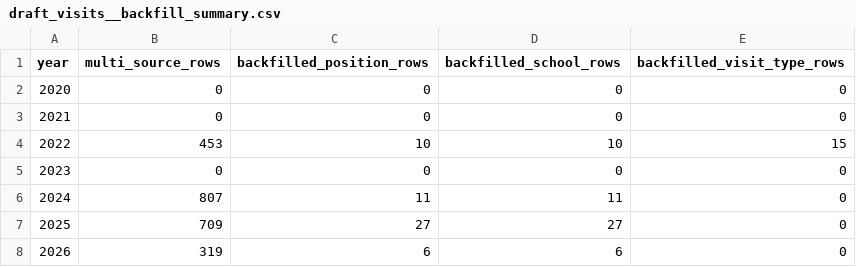
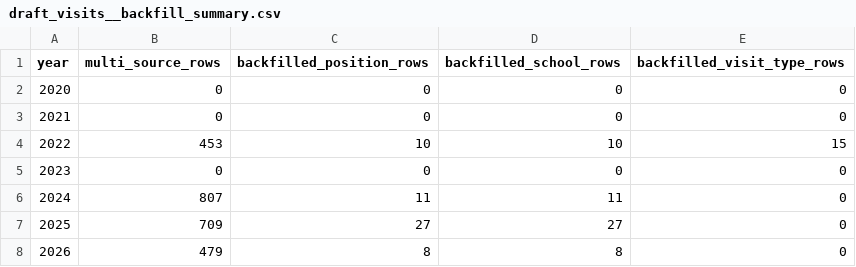
Before and after one commit to cwecht15/Mock-Draft-Database, a CSV file: data/processed/draft-visits/draft_visits__backfill_summary.csv, drawn as a sheet.

```diff
--- a/data/processed/draft-visits/draft_visits__backfill_summary.csv
+++ b/data/processed/draft-visits/draft_visits__backfill_summary.csv
@@ -7,2 +7,2 @@ year,multi_source_rows,backfilled_position_rows,backfilled_school_rows,backfille
 2025,709,27,27,0
-2026,319,6,6,0
+2026,479,8,8,0
```
Also changed, not shown: data/processed/draft-visits/draft_visits__availability.csv, data/processed/draft-visits/draft_visits__summary_by_year_source.csv, 3 other files.
